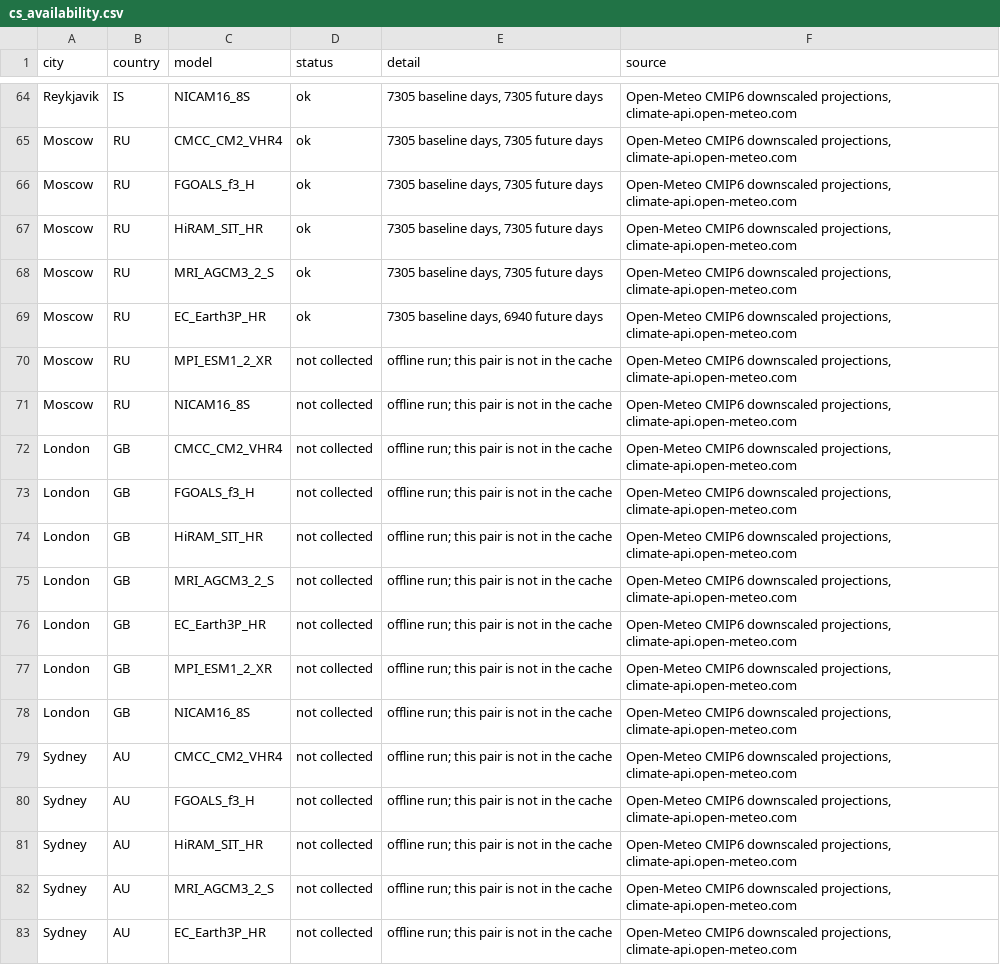
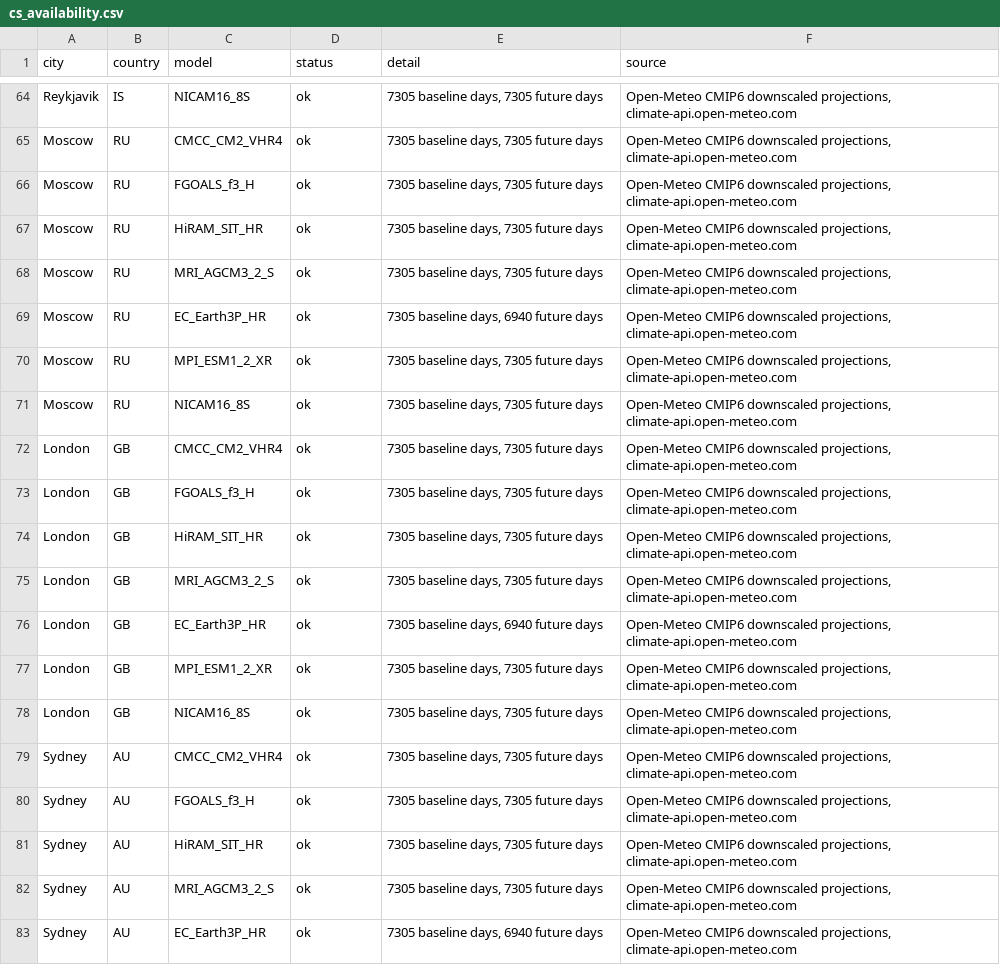
Before and after one commit to allanninal/allanninal-portfolio, a CSV file: data/global-climate-spread/cs_availability.csv, drawn as a sheet; only a part is shown, gaps mark what is left out; the diff covers the shown part only.

```diff
--- a/data/global-climate-spread/cs_availability.csv
+++ b/data/global-climate-spread/cs_availability.csv
@@ -69,15 +69,15 @@ Moscow,RU,MRI_AGCM3_2_S,ok,"7305 baseline days, 7305 future days","Open-Meteo CM
 Moscow,RU,EC_Earth3P_HR,ok,"7305 baseline days, 6940 future days","Open-Meteo CMIP6 downscaled projections, climate-api.open-meteo.com"
-Moscow,RU,MPI_ESM1_2_XR,not collected,offline run; this pair is not in the cache,"Open-Meteo CMIP6 downscaled projections, climate-api.open-meteo.com"
-Moscow,RU,NICAM16_8S,not collected,offline run; this pair is not in the cache,"Open-Meteo CMIP6 downscaled projections, climate-api.open-meteo.com"
-London,GB,CMCC_CM2_VHR4,not collected,offline run; this pair is not in the cache,"Open-Meteo CMIP6 downscaled projections, climate-api.open-meteo.com"
-London,GB,FGOALS_f3_H,not collected,offline run; this pair is not in the cache,"Open-Meteo CMIP6 downscaled projections, climate-api.open-meteo.com"
-London,GB,HiRAM_SIT_HR,not collected,offline run; this pair is not in the cache,"Open-Meteo CMIP6 downscaled projections, climate-api.open-meteo.com"
-London,GB,MRI_AGCM3_2_S,not collected,offline run; this pair is not in the cache,"Open-Meteo CMIP6 downscaled projections, climate-api.open-meteo.com"
-London,GB,EC_Earth3P_HR,not collected,offline run; this pair is not in the cache,"Open-Meteo CMIP6 downscaled projections, climate-api.open-meteo.com"
-London,GB,MPI_ESM1_2_XR,not collected,offline run; this pair is not in the cache,"Open-Meteo CMIP6 downscaled projections, climate-api.open-meteo.com"
-London,GB,NICAM16_8S,not collected,offline run; this pair is not in the cache,"Open-Meteo CMIP6 downscaled projections, climate-api.open-meteo.com"
-Sydney,AU,CMCC_CM2_VHR4,not collected,offline run; this pair is not in the cache,"Open-Meteo CMIP6 downscaled projections, climate-api.open-meteo.com"
-Sydney,AU,FGOALS_f3_H,not collected,offline run; this pair is not in the cache,"Open-Meteo CMIP6 downscaled projections, climate-api.open-meteo.com"
-Sydney,AU,HiRAM_SIT_HR,not collected,offline run; this pair is not in the cache,"Open-Meteo CMIP6 downscaled projections, climate-api.open-meteo.com"
-Sydney,AU,MRI_AGCM3_2_S,not collected,offline run; this pair is not in the cache,"Open-Meteo CMIP6 downscaled projections, climate-api.open-meteo.com"
-Sydney,AU,EC_Earth3P_HR,not collected,offline run; this pair is not in the cache,"Open-Meteo CMIP6 downscaled projections, climate-api.open-meteo.com"
+Moscow,RU,MPI_ESM1_2_XR,ok,"7305 baseline days, 7305 future days","Open-Meteo CMIP6 downscaled projections, climate-api.open-meteo.com"
+Moscow,RU,NICAM16_8S,ok,"7305 baseline days, 7305 future days","Open-Meteo CMIP6 downscaled projections, climate-api.open-meteo.com"
+London,GB,CMCC_CM2_VHR4,ok,"7305 baseline days, 7305 future days","Open-Meteo CMIP6 downscaled projections, climate-api.open-meteo.com"
+London,GB,FGOALS_f3_H,ok,"7305 baseline days, 7305 future days","Open-Meteo CMIP6 downscaled projections, climate-api.open-meteo.com"
+London,GB,HiRAM_SIT_HR,ok,"7305 baseline days, 7305 future days","Open-Meteo CMIP6 downscaled projections, climate-api.open-meteo.com"
+London,GB,MRI_AGCM3_2_S,ok,"7305 baseline days, 7305 future days","Open-Meteo CMIP6 downscaled projections, climate-api.open-meteo.com"
+London,GB,EC_Earth3P_HR,ok,"7305 baseline days, 6940 future days","Open-Meteo CMIP6 downscaled projections, climate-api.open-meteo.com"
+London,GB,MPI_ESM1_2_XR,ok,"7305 baseline days, 7305 future days","Open-Meteo CMIP6 downscaled projections, climate-api.open-meteo.com"
+London,GB,NICAM16_8S,ok,"7305 baseline days, 7305 future days","Open-Meteo CMIP6 downscaled projections, climate-api.open-meteo.com"
+Sydney,AU,CMCC_CM2_VHR4,ok,"7305 baseline days, 7305 future days","Open-Meteo CMIP6 downscaled projections, climate-api.open-meteo.com"
+Sydney,AU,FGOALS_f3_H,ok,"7305 baseline days, 7305 future days","Open-Meteo CMIP6 downscaled projections, climate-api.open-meteo.com"
+Sydney,AU,HiRAM_SIT_HR,ok,"7305 baseline days, 7305 future days","Open-Meteo CMIP6 downscaled projections, climate-api.open-meteo.com"
+Sydney,AU,MRI_AGCM3_2_S,ok,"7305 baseline days, 7305 future days","Open-Meteo CMIP6 downscaled projections, climate-api.open-meteo.com"
+Sydney,AU,EC_Earth3P_HR,ok,"7305 baseline days, 6940 future days","Open-Meteo CMIP6 downscaled projections, climate-api.open-meteo.com"
```
Also changed, not shown: 54 edited cells elsewhere in this file, data/global-climate-spread/cs_city.csv, data/global-climate-spread/cs_coverage.csv, 9 other files.
